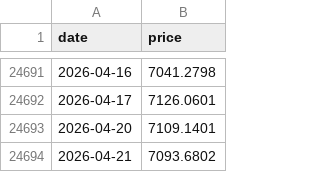
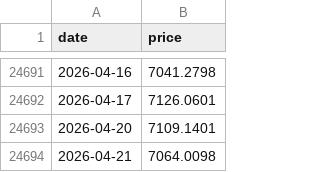
Before and after one commit to AlphaLabX1/forward-pe-viewer, a CSV file: data/spx_price.csv, drawn as a sheet; only a part is shown, gaps mark what is left out.

```diff
--- a/data/spx_price.csv
+++ b/data/spx_price.csv
@@ -24693,2 +24693,2 @@ date,price
 2026-04-20,7109.1401
-2026-04-21,7093.6802
+2026-04-21,7064.0098
```
Also changed, not shown: data/fear_greed.csv, data/trailing/20052_sandp_500.csv, 13 other files.
